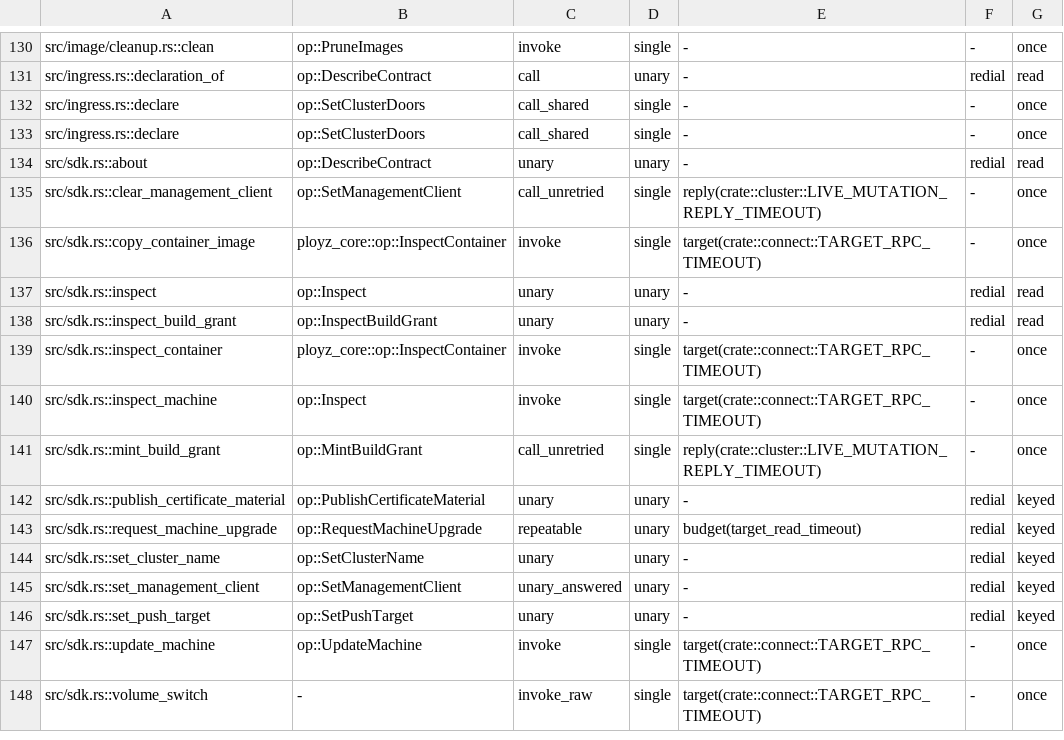
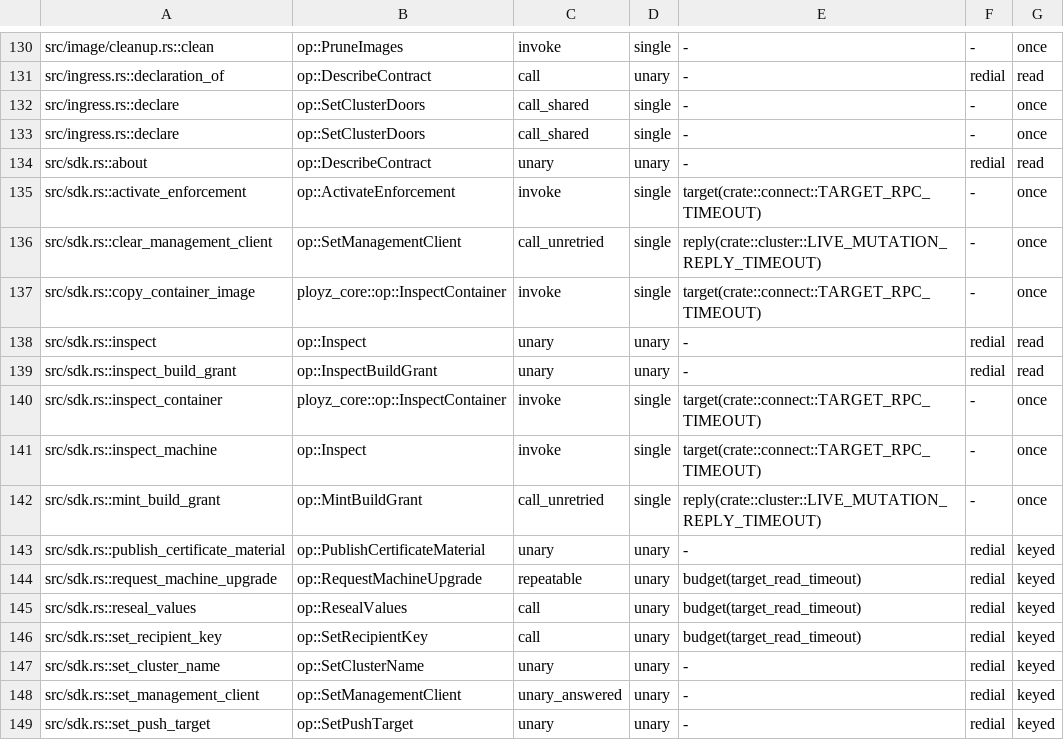
Before and after one commit to getployz/ployz, a TSV file: core/crates/ployz/src/cluster/call_audit.tsv, drawn as a sheet; only a part is shown, gaps mark what is left out; the shorter side is filled out with more unchanged rows.

Commit message:
Let the SDK activate a Server, set its recipient key and reseal values

```diff
--- a/core/crates/ployz/src/cluster/call_audit.tsv
+++ b/core/crates/ployz/src/cluster/call_audit.tsv
@@ -134,2 +134,3 @@ src/ingress.rs::declare	op::SetClusterDoors	call_shared	single	-	-	once
 src/sdk.rs::about	op::DescribeContract	unary	unary	-	redial	read
+src/sdk.rs::activate_enforcement	op::ActivateEnforcement	invoke	single	target(crate::connect::TARGET_RPC_TIMEOUT)	-	once
 src/sdk.rs::clear_management_client	op::SetManagementClient	call_unretried	single	reply(crate::cluster::LIVE_MUTATION_REPLY_TIMEOUT)	-	once
@@ -143,2 +144,4 @@ src/sdk.rs::publish_certificate_material	op::PublishCertificateMaterial	unary	un
 src/sdk.rs::request_machine_upgrade	op::RequestMachineUpgrade	repeatable	unary	budget(target_read_timeout)	redial	keyed
+src/sdk.rs::reseal_values	op::ResealValues	call	unary	budget(target_read_timeout)	redial	keyed
+src/sdk.rs::set_recipient_key	op::SetRecipientKey	call	unary	budget(target_read_timeout)	redial	keyed
 src/sdk.rs::set_cluster_name	op::SetClusterName	unary	unary	-	redial	keyed
```
Also changed, not shown: 2 other files.
